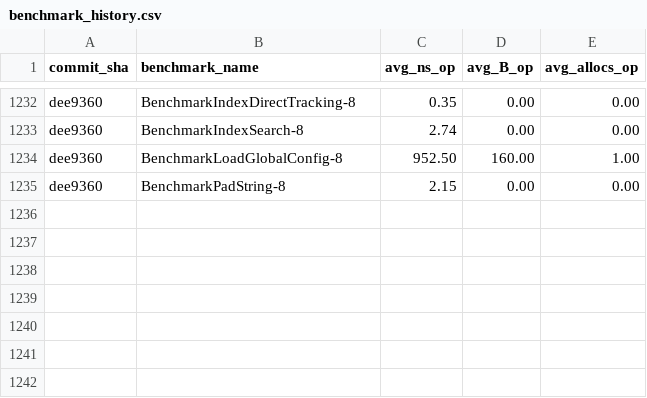
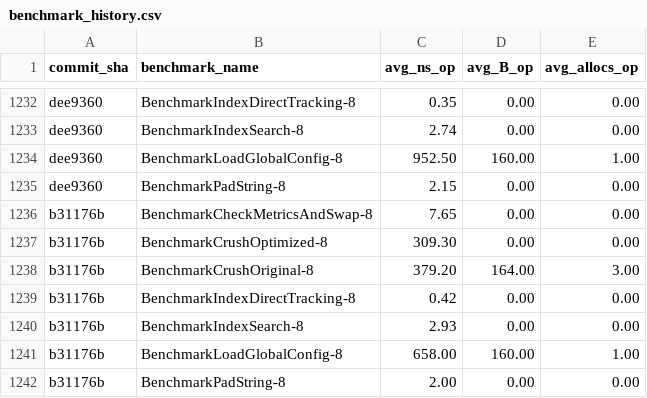
Before and after one commit to alsotoes/momo, a CSV file: .github/data/benchmark_history.csv, drawn as a sheet; only a part is shown, gaps mark what is left out; the diff names each change by its address in the sheet, - before the commit and + after, or states it on an @@ line.

```diff
--- a/.github/data/benchmark_history.csv
+++ b/.github/data/benchmark_history.csv
+row 1236: b31176b | BenchmarkCheckMetricsAndSwap-8 | 7.65 | 0.00 | 0.00
+row 1237: b31176b | BenchmarkCrushOptimized-8 | 309.30 | 0.00 | 0.00
+row 1238: b31176b | BenchmarkCrushOriginal-8 | 379.20 | 164.00 | 3.00
+row 1239: b31176b | BenchmarkIndexDirectTracking-8 | 0.42 | 0.00 | 0.00
+row 1240: b31176b | BenchmarkIndexSearch-8 | 2.93 | 0.00 | 0.00
+row 1241: b31176b | BenchmarkLoadGlobalConfig-8 | 658.00 | 160.00 | 1.00
+row 1242: b31176b | BenchmarkPadString-8 | 2.00 | 0.00 | 0.00
```
Also changed, not shown: 13 other files.
